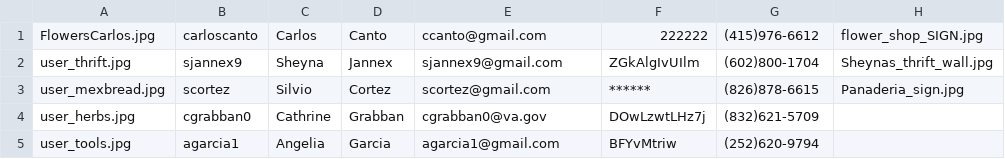
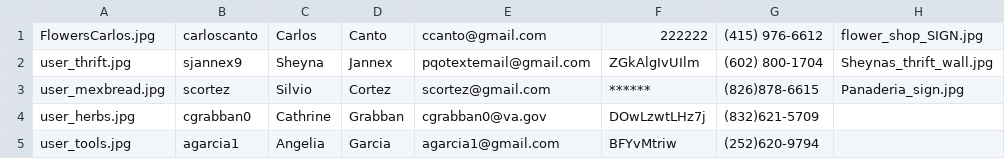
Before and after one commit to dvmazuera/AdCollab-Flask, a CSV file: user_data.csv, drawn as a sheet; only a part is shown; the diff names each change by its address in the sheet, - before the commit and + after, or states it on an @@ line.

```diff
--- a/user_data.csv
+++ b/user_data.csv
-G1: (415)976-6612
+G1: (415) 976-6612
-E2: sjannex9@gmail.com
+E2: pqotextemail@gmail.com
-G2: (602)800-1704
+G2: (602) 800-1704
```
Also changed, not shown: 21 other files.
